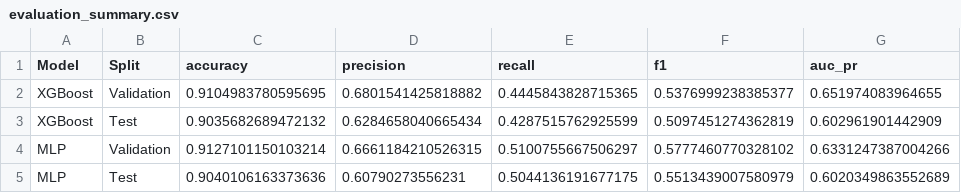
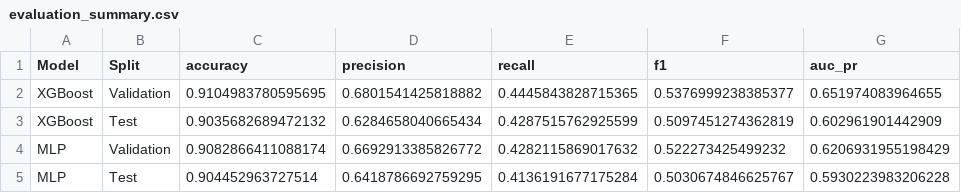
Before and after one commit to arecanati/aml_hw2, a CSV file: reports/metrics/evaluation_summary.csv, drawn as a sheet.

```diff
--- a/reports/metrics/evaluation_summary.csv
+++ b/reports/metrics/evaluation_summary.csv
@@ -3,3 +3,3 @@ XGBoost,Validation,0.9104983780595695,0.6801541425818882,0.4445843828715365,0.53
 XGBoost,Test,0.9035682689472132,0.6284658040665434,0.4287515762925599,0.5097451274362819,0.602961901442909
-MLP,Validation,0.9127101150103214,0.6661184210526315,0.5100755667506297,0.5777460770328102,0.6331247387004266
-MLP,Test,0.9040106163373636,0.60790273556231,0.5044136191677175,0.5513439007580979,0.6020349863552689
+MLP,Validation,0.9082866411088174,0.6692913385826772,0.4282115869017632,0.522273425499232,0.6206931955198429
+MLP,Test,0.904452963727514,0.6418786692759295,0.4136191677175284,0.5030674846625767,0.5930223983206228
```
Also changed, not shown: reports/metrics/mlp_trials.csv, reports/metrics/model_comparison.csv, 6 other files.
